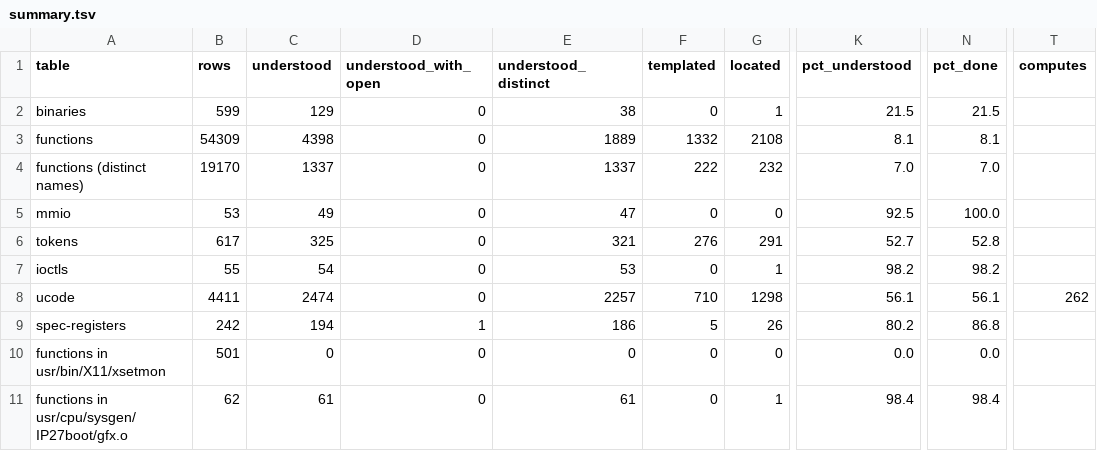
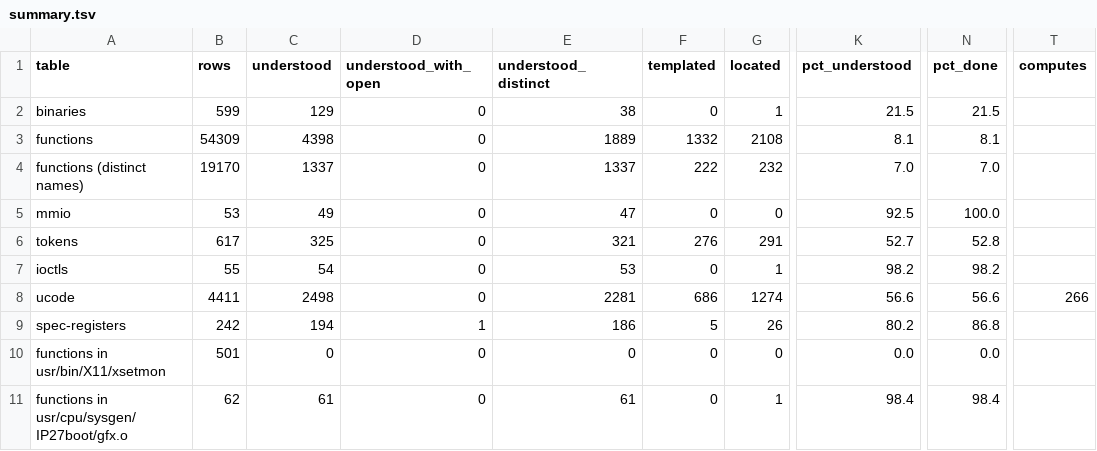
Before and after one commit to jamesbraid/kona, a TSV file: docs/inventory/summary.tsv, drawn as a sheet; only a part is shown, gaps mark what is left out; the diff names each change by its address in the sheet, - before the commit and + after, or states it on an @@ line.

```diff
--- a/docs/inventory/summary.tsv
+++ b/docs/inventory/summary.tsv
-C8 (understood): 2474
+C8 (understood): 2498
-E8 (understood_distinct): 2257
+E8 (understood_distinct): 2281
-F8 (templated): 710
+F8 (templated): 686
-G8 (located): 1298
+G8 (located): 1274
-K8 (pct_understood): 56.1
+K8 (pct_understood): 56.6
-N8 (pct_done): 56.1
+N8 (pct_done): 56.6
-T8 (computes): 262
+T8 (computes): 266
```
Also changed, not shown: docs/inventory/ucode.tsv, 2 other files.
